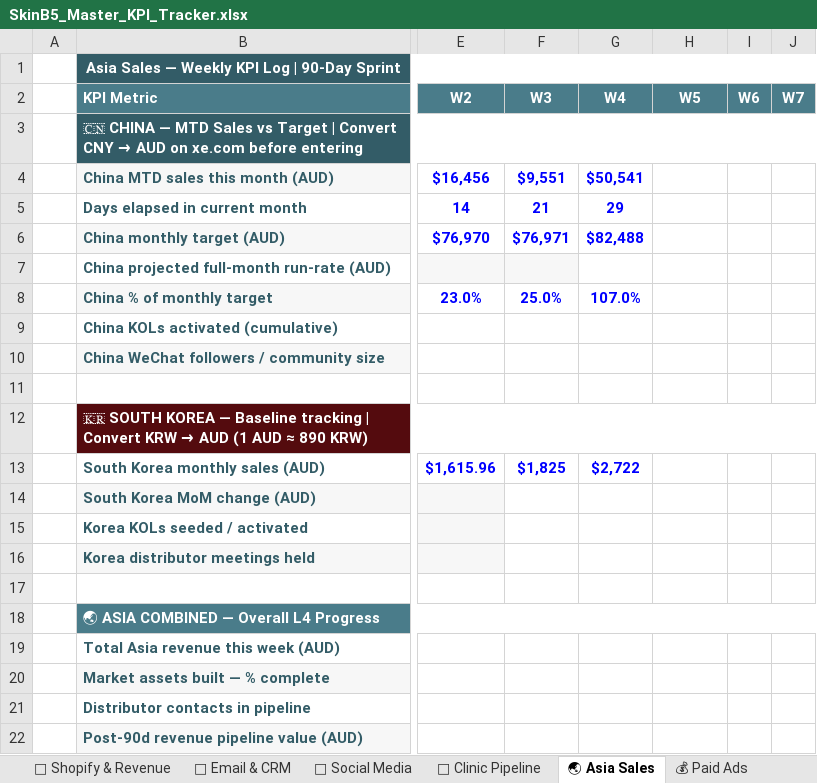
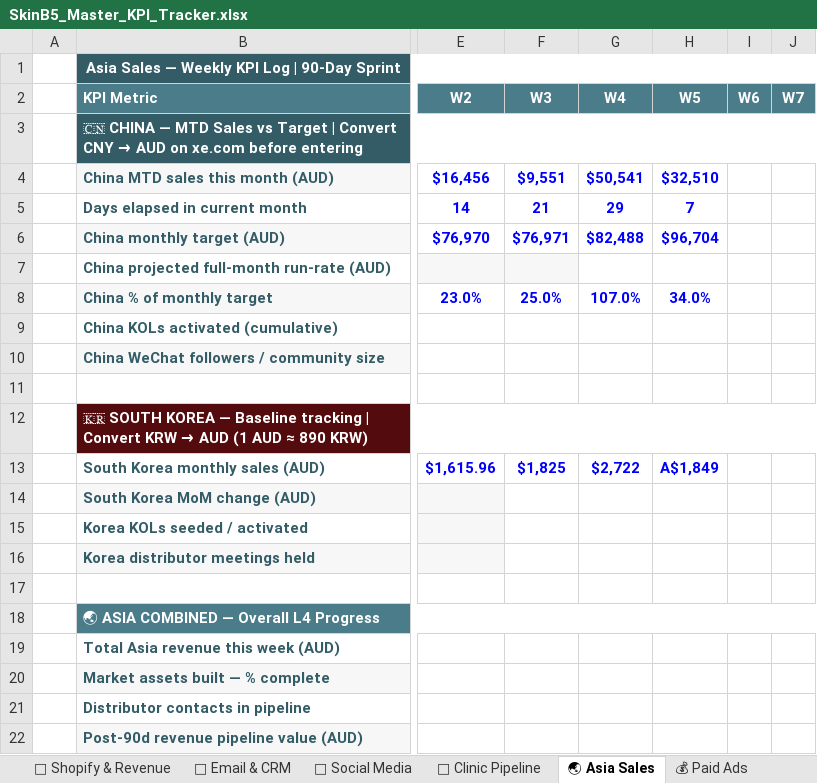
Before and after one commit to andiai-web/skinb5-dashboard, an Excel workbook: data/SkinB5_Master_KPI_Tracker.xlsx, sheet 🌏 Asia Sales, drawn as a sheet; only a part is shown, gaps mark what is left out; values as stored, in another font and other column widths than the file's, no borders; charts and pictures not drawn; the diff names each change by its address in the sheet, - before the commit and + after, or states it on an @@ line.

```diff
--- a/data/SkinB5_Master_KPI_Tracker.xlsx (sheet 🌏 Asia Sales)
+++ b/data/SkinB5_Master_KPI_Tracker.xlsx (sheet 🌏 Asia Sales)
-H4 (W5): (empty)
+H4 (W5): $32,510
-H5 (W5): (empty)
+H5 (W5): 7
-H6 (W5): (empty)
+H6 (W5): $96,704
-H8 (W5): (empty)
+H8 (W5): 34.0%
-H13 (W5): (empty)
+H13 (W5): A$1,849
```
Also changed, not shown: sheet 📱 Social Media, sheet ✍ Substack, sheet 📧 Email & CRM, sheet 🛒 Shopify & Revenue, sheet 💰 Paid Ads.
